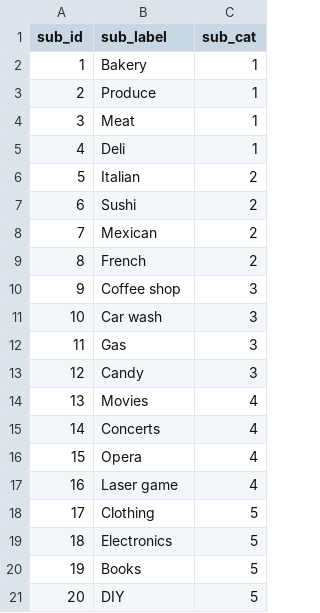
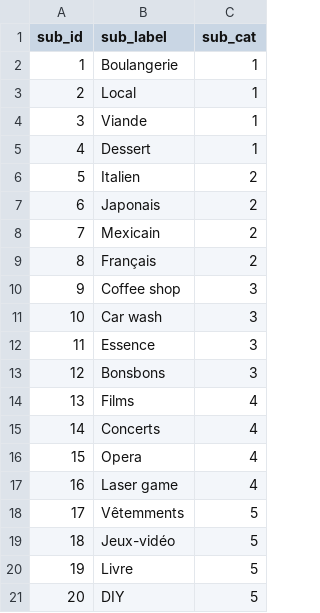
Before and after one commit to abaribeaud/bank, a CSV file: db-bank/sub_categories_dump.csv, drawn as a sheet.

Commit message:
Text translated to French

```diff
--- a/db-bank/sub_categories_dump.csv
+++ b/db-bank/sub_categories_dump.csv
@@ -1,15 +1,15 @@
 sub_id,sub_label,sub_cat
-1,Bakery,1
-2,Produce,1
-3,Meat,1
-4,Deli,1
-5,Italian,2
-6,Sushi,2
-7,Mexican,2
-8,French,2
+1,Boulangerie,1
+2,Local,1
+3,Viande,1
+4,Dessert,1
+5,Italien,2
+6,Japonais,2
+7,Mexicain,2
+8,Français,2
 9,"Coffee shop",3
 10,"Car wash",3
-11,Gas,3
-12,Candy,3
-13,Movies,4
+11,Essence,3
+12,Bonsbons,3
+13,Films,4
 14,Concerts,4
@@ -17,5 +17,5 @@ sub_id,sub_label,sub_cat
 16,"Laser game",4
-17,Clothing,5
-18,Electronics,5
-19,Books,5
+17,Vêtemments,5
+18,Jeux-vidéo,5
+19,Livre,5
 20,DIY,5
```
Also changed, not shown: 7 other files.
